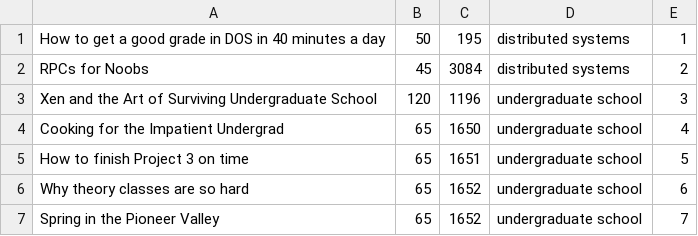
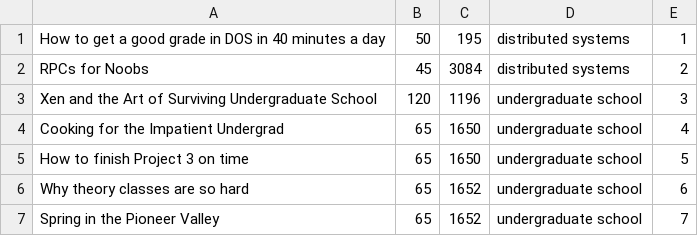
Before and after one commit to TasbehTakrore/A-Multi-tier-Online-Book-Store, a CSV file: catalog-Server/src/main/java/catalogDatabase.CSV, drawn as a sheet.

```diff
--- a/catalog-Server/src/main/java/catalogDatabase.CSV
+++ b/catalog-Server/src/main/java/catalogDatabase.CSV
@@ -4,3 +4,3 @@
 "Cooking for the Impatient Undergrad","65","1650","undergraduate school","4"
-"How to finish Project 3 on time","65","1651","undergraduate school","5"
+"How to finish Project 3 on time","65","1650","undergraduate school","5"
 "Why theory classes are so hard","65","1652","undergraduate school","6"
```
Also changed, not shown: order-server/src/main/resources/orderDatabase.csv, order-server2/src/main/resources/orderDatabase.csv, 3 other files.
